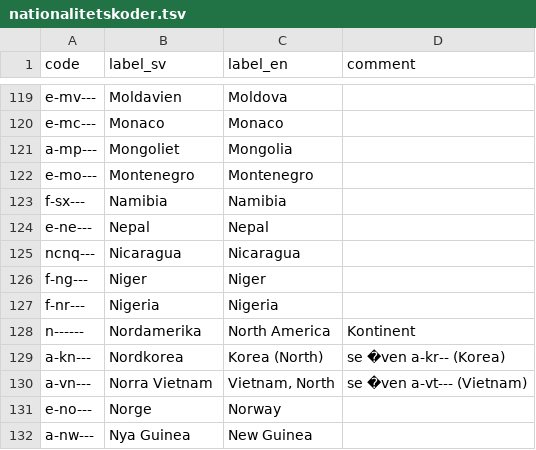
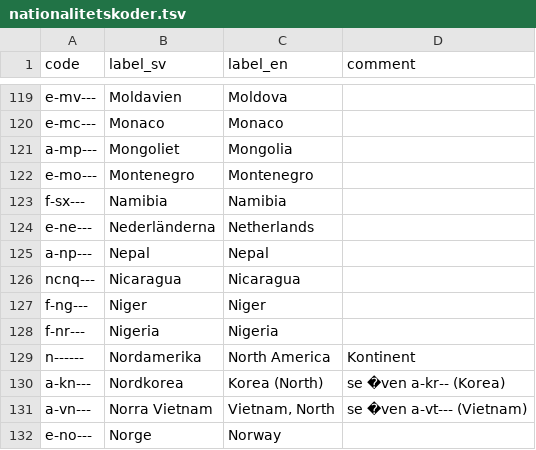
Before and after one commit to libris/definitions, a TSV file: source/nationalitetskoder.tsv, drawn as a sheet; only a part is shown, gaps mark what is left out; the shorter side is filled out with more unchanged rows.

Commit message:
Change label from Nepal to Netherlands for e-ne
Add code a-np and label for Nepal

```diff
--- a/source/nationalitetskoder.tsv
+++ b/source/nationalitetskoder.tsv
@@ -123,3 +123,4 @@ e-mo---	Montenegro	Montenegro
 f-sx---	Namibia	Namibia	
-e-ne---	Nepal	Nepal	
+e-ne---	Nederländerna	Netherlands	
+a-np---	Nepal	Nepal	
 ncnq---	Nicaragua	Nicaragua	
```
